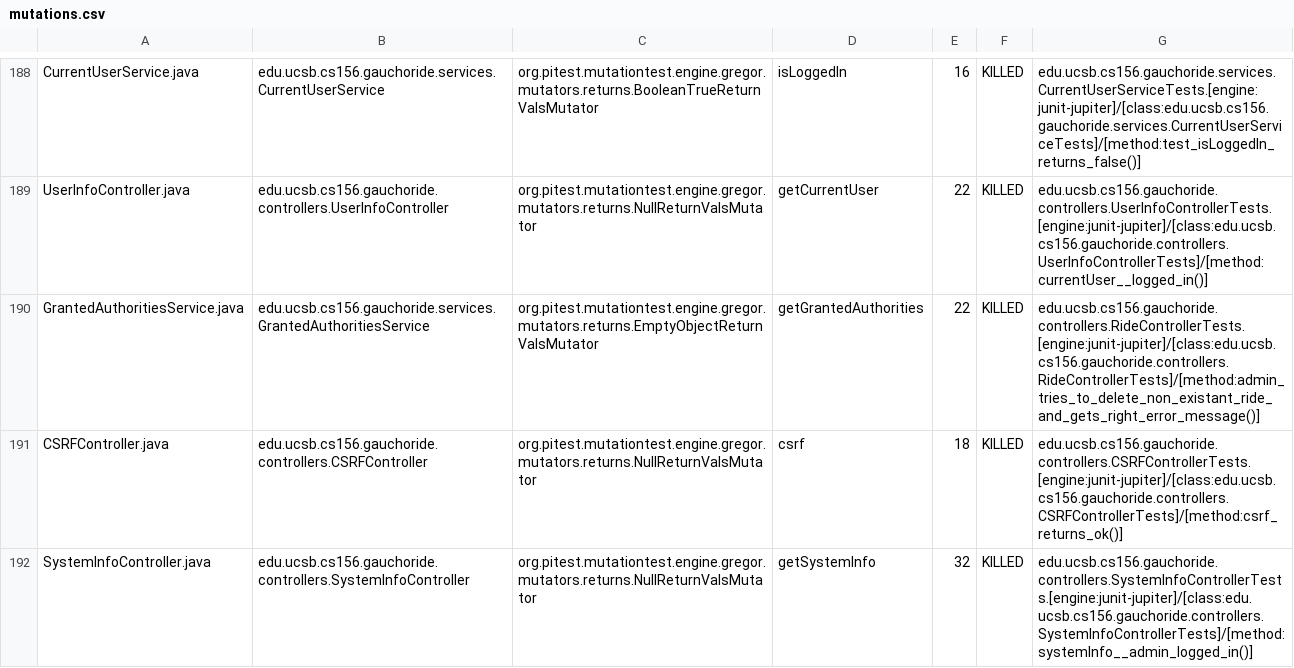
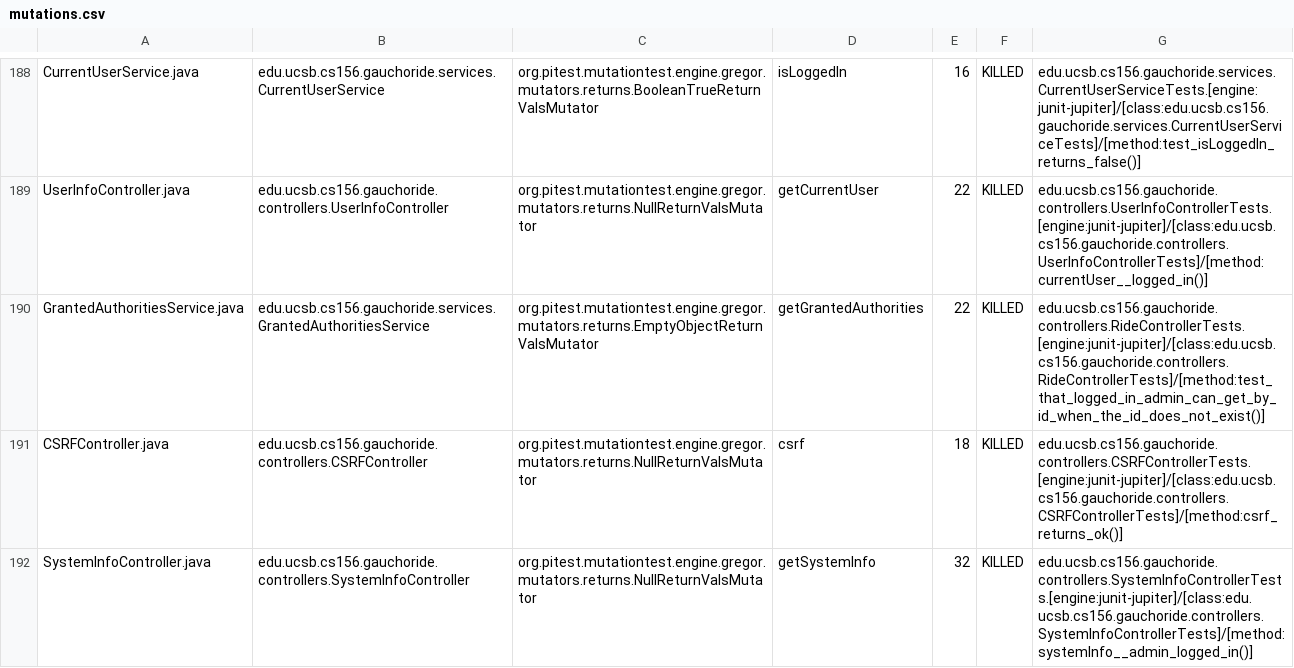
Before and after one commit to ucsb-cs156-s24/proj-gauchoride-s24-5pm-6, a CSV file: pitest/mutations.csv, drawn as a sheet; only a part is shown, gaps mark what is left out; the diff covers the shown part only.

Commit message:
Deploying to gh-pages from @ ucsb-cs156-s24/proj-gauchoride-s24-5pm-6@19e29aca96394969acd414cfa0bd7431fdeff60a 🚀

```diff
--- a/pitest/mutations.csv
+++ b/pitest/mutations.csv
@@ -189,3 +189,3 @@ CurrentUserService.java,edu.ucsb.cs156.gauchoride.services.CurrentUserService,or
 UserInfoController.java,edu.ucsb.cs156.gauchoride.controllers.UserInfoController,org.pitest.mutationtest.engine.gregor.mutators.returns.NullReturnValsMutator,getCurrentUser,22,KILLED,edu.ucsb.cs156.gauchoride.controllers.UserInfoControllerTests.[engine:junit-jupiter]/[class:edu.ucsb.cs156.gauchoride.controllers.UserInfoControllerTests]/[method:currentUser__logged_in()]
-GrantedAuthoritiesService.java,edu.ucsb.cs156.gauchoride.services.GrantedAuthoritiesService,org.pitest.mutationtest.engine.gregor.mutators.returns.EmptyObjectReturnValsMutator,getGrantedAuthorities,22,KILLED,edu.ucsb.cs156.gauchoride.controllers.RideControllerTests.[engine:junit-jupiter]/[class:edu.ucsb.cs156.gauchoride.controllers.RideControllerTests]/[method:admin_tries_to_delete_non_existant_ride_and_gets_right_error_message()]
+GrantedAuthoritiesService.java,edu.ucsb.cs156.gauchoride.services.GrantedAuthoritiesService,org.pitest.mutationtest.engine.gregor.mutators.returns.EmptyObjectReturnValsMutator,getGrantedAuthorities,22,KILLED,edu.ucsb.cs156.gauchoride.controllers.RideControllerTests.[engine:junit-jupiter]/[class:edu.ucsb.cs156.gauchoride.controllers.RideControllerTests]/[method:test_that_logged_in_admin_can_get_by_id_when_the_id_does_not_exist()]
 CSRFController.java,edu.ucsb.cs156.gauchoride.controllers.CSRFController,org.pitest.mutationtest.engine.gregor.mutators.returns.NullReturnValsMutator,csrf,18,KILLED,edu.ucsb.cs156.gauchoride.controllers.CSRFControllerTests.[engine:junit-jupiter]/[class:edu.ucsb.cs156.gauchoride.controllers.CSRFControllerTests]/[method:csrf_returns_ok()]
```
Also changed, not shown: 32 edited cells elsewhere in this file, 18 other files.
